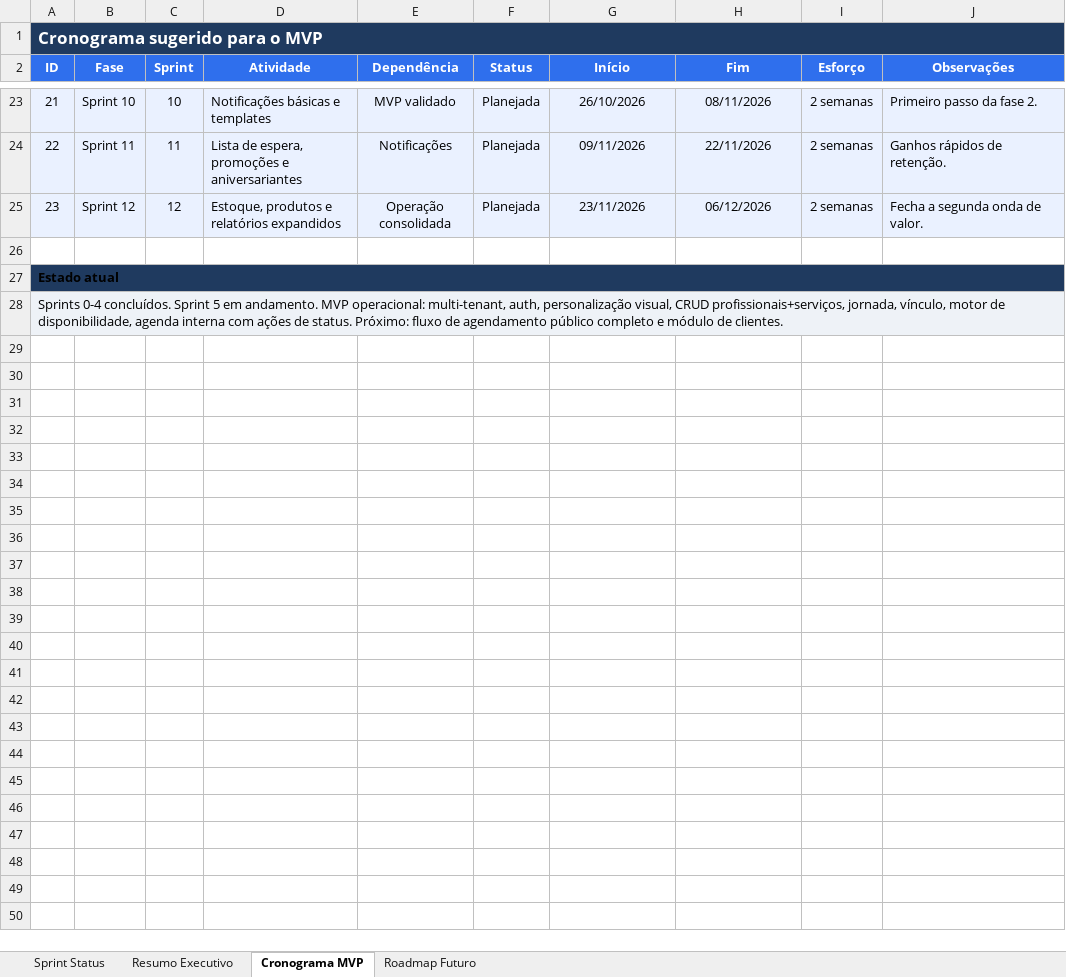
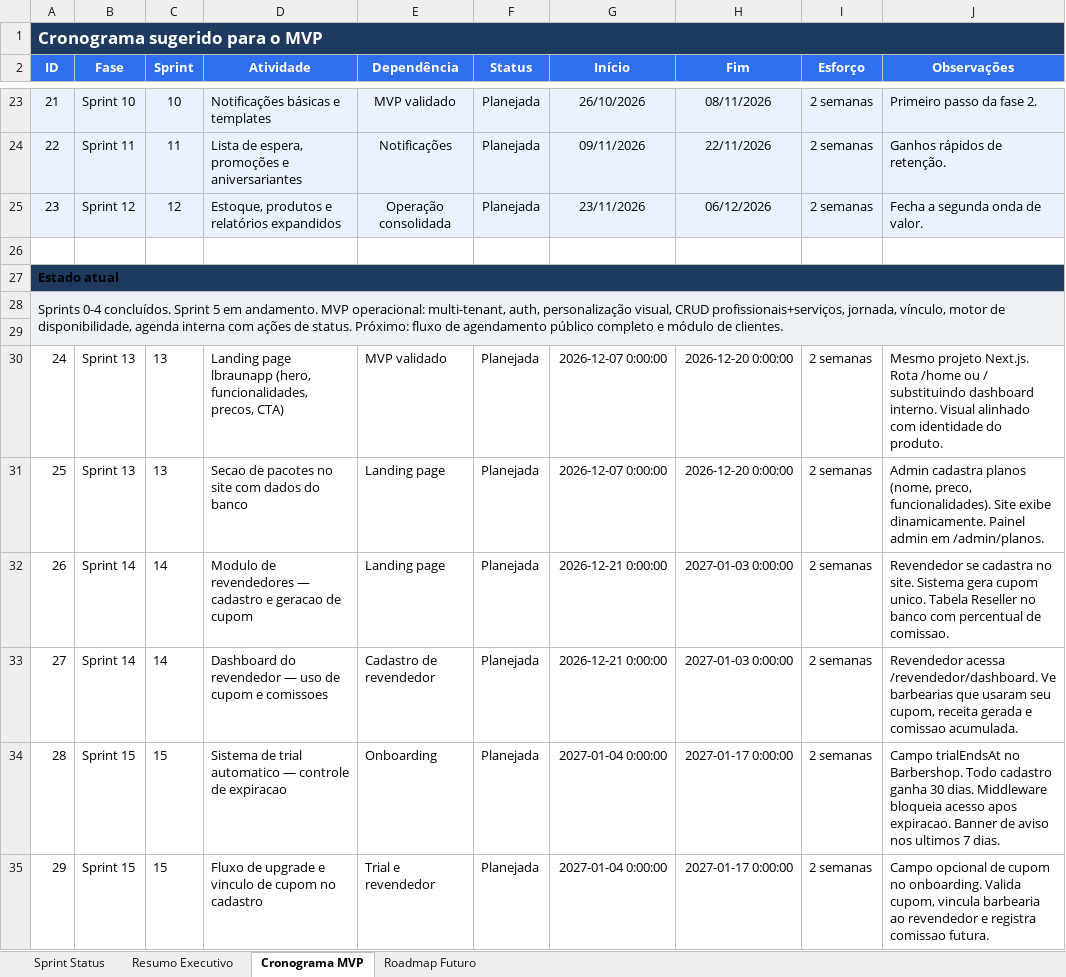
Before and after one commit to lucasfbraun/BarberApp, an Excel workbook: cronograma_desenvolvimento_barbearia.xlsx, sheet Cronograma MVP, drawn as a sheet; only a part is shown, gaps mark what is left out; values as stored, in another font and other column widths than the file's, no borders; conditional formats and table styles not drawn; the diff names each change by its address in the sheet, - before the commit and + after, or states it on an @@ line.

```diff
--- a/cronograma_desenvolvimento_barbearia.xlsx (sheet Cronograma MVP)
+++ b/cronograma_desenvolvimento_barbearia.xlsx (sheet Cronograma MVP)
+row 29: (empty)
+row 30: 24 | Sprint 13 | 13 | Landing page lbraunapp (hero, funcionalidades, precos, CTA) | MVP validado | Planejada | 2026-12-07 0:00:00 | 2026-12-20 0:00:00 | 2 semanas | Mesmo projeto Next.js. Rota /home ou / substituindo dashboard interno. Visual alinhado com identidade do produto.
+row 31: 25 | Sprint 13 | 13 | Secao de pacotes no site com dados do banco | Landing page | Planejada | 2026-12-07 0:00:00 | 2026-12-20 0:00:00 | 2 semanas | Admin cadastra planos (nome, preco, funcionalidades). Site exibe dinamicamente. Painel admin em /admin/planos.
+row 32: 26 | Sprint 14 | 14 | Modulo de revendedores — cadastro e geracao de cupom | Landing page | Planejada | 2026-12-21 0:00:00 | 2027-01-03 0:00:00 | 2 semanas | Revendedor se cadastra no site. Sistema gera cupom unico. Tabela Reseller no banco com percentual de comissao.
+row 33: 27 | Sprint 14 | 14 | Dashboard do revendedor — uso de cupom e comissoes | Cadastro de revendedor | Planejada | 2026-12-21 0:00:00 | 2027-01-03 0:00:00 | 2 semanas | Revendedor acessa /revendedor/dashboard. Ve barbearias que usaram seu cupom, receita gerada e comissao acumulada.
+row 34: 28 | Sprint 15 | 15 | Sistema de trial automatico — controle de expiracao | Onboarding | Planejada | 2027-01-04 0:00:00 | 2027-01-17 0:00:00 | 2 semanas | Campo trialEndsAt no Barbershop. Todo cadastro ganha 30 dias. Middleware bloqueia acesso apos expiracao. Banner de aviso nos ultimos 7 dias.
+row 35: 29 | Sprint 15 | 15 | Fluxo de upgrade e vinculo de cupom no cadastro | Trial e revendedor | Planejada | 2027-01-04 0:00:00 | 2027-01-17 0:00:00 | 2 semanas | Campo opcional de cupom no onboarding. Valida cupom, vincula barbearia ao revendedor e registra comissao futura.
```
Also changed, not shown: sheet Sprint Status, sheet Roadmap Futuro, 5 other files.
